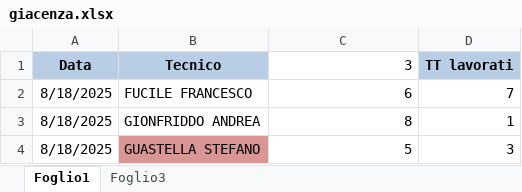
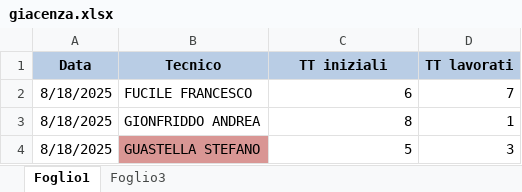
Before and after one commit to lbianco11197/Avanzamento-Impulsiva-v2, an Excel workbook: giacenza.xlsx, sheet Foglio1, drawn as a sheet; only a part is shown; values as stored, in another font and other column widths than the file's, no borders; the diff names each change by its address in the sheet, - before the commit and + after, or states it on an @@ line.

Commit message:
Aggiornato giacenza.xlsx da lbianco via Streamlit

```diff
--- a/giacenza.xlsx (sheet Foglio1)
+++ b/giacenza.xlsx (sheet Foglio1)
-C1: 3
+C1: TT iniziali
@@ C1 fill: none → #B9CDE5, bold: off → on, alignment: right → center @@
```
